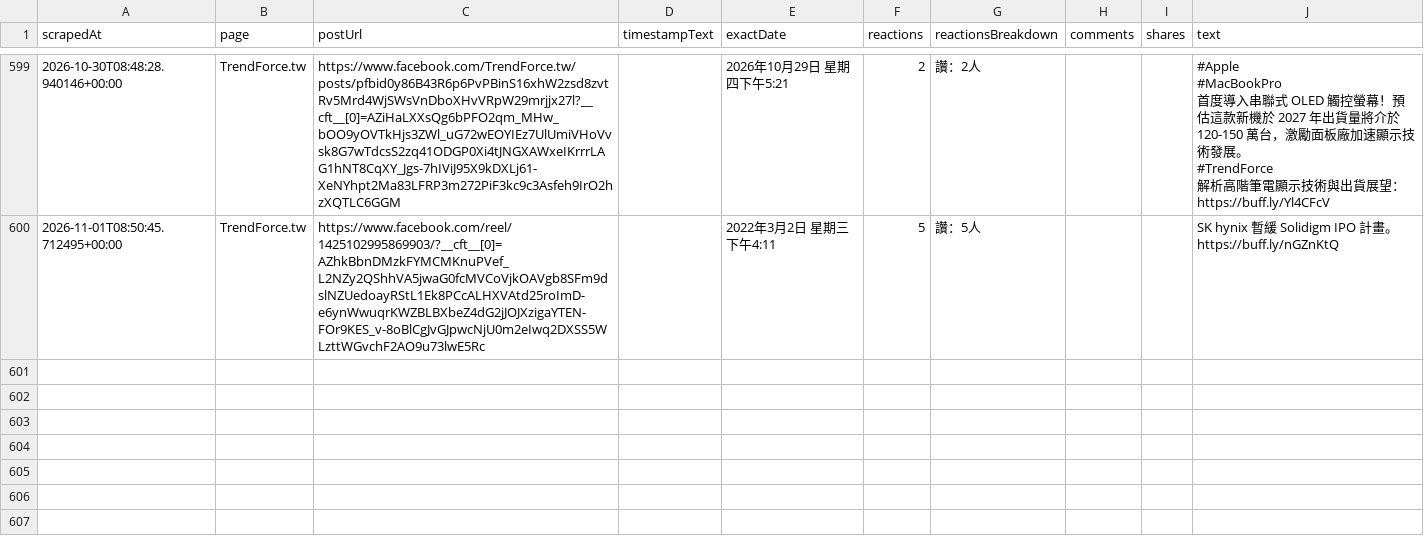
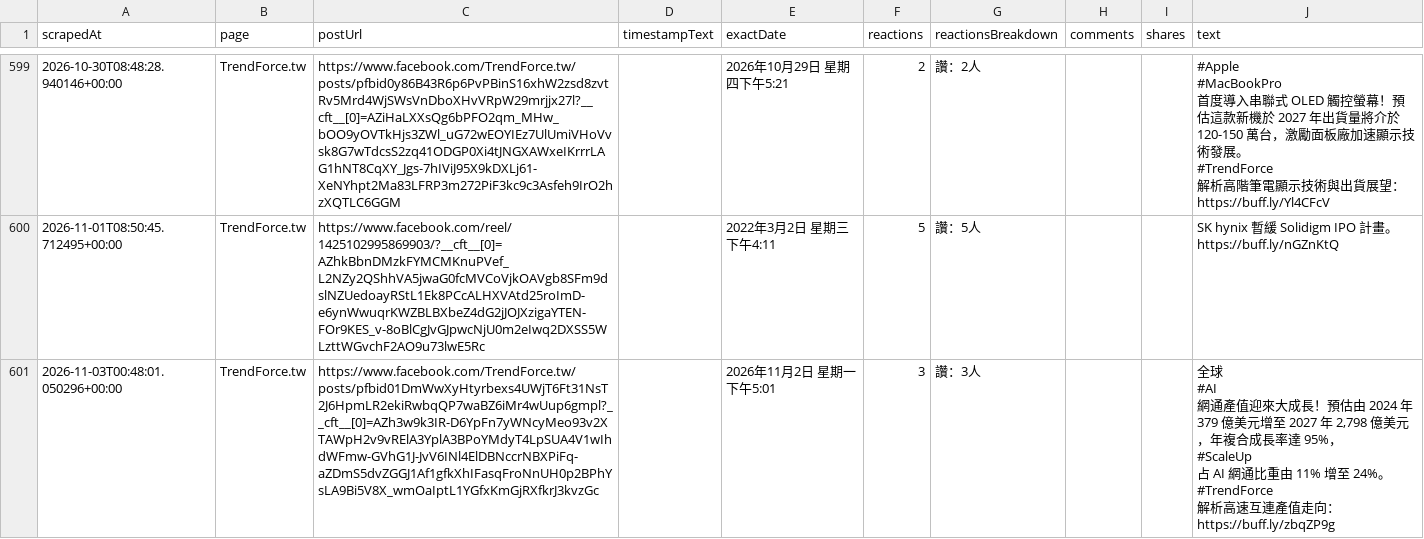
Before and after one commit to Evaline8485/TrendForceDashboard, a CSV file: csv/facebook/TrendForce.tw.csv, drawn as a sheet; only a part is shown, gaps mark what is left out; ↵ is a line break in a cell; the diff names each change by its address in the sheet, - before the commit and + after, or states it on an @@ line.

```diff
--- a/csv/facebook/TrendForce.tw.csv
+++ b/csv/facebook/TrendForce.tw.csv
+row 601: 2026-11-03T00:48:01.050296+00:00 | TrendForce.tw | https://www.facebook.com/TrendForce.tw/posts/pfbid01DmWwXyHtyrbexs4UWjT6Ft31NsT2J6HpmLR2ekiRwbqQP7waBZ6iMr4wUup6gmpl?__cft__[0]=AZh3w9k3IR-D6YpFn7yWNcyMeo93v2XTAWpH2v9vRElA3YplA3BPoYMdyT4LpSUA4V1wIhdWFmw-GVhG1J-JvV6INl4ElDBNccrNBXPiFq-aZDmS5dvZGGJ1Af1gfkXhIFasqFroNnUH0p2BPhYsLA9Bi5V8X_wmOaIptL1YGfxKmGjRXfkrJ3kvzGc |  | 2026年11月2日 星期一下午5:01 | 3 | 讚：3人 |  |  | 全球 ↵ #AI ↵ 網通產值迎來大成長！預估由 2024 年 379 億美元增至 2027 年 2,798 億美元，年複合成長率達 95%， ↵ #ScaleUp ↵ 占 AI 網通比重由 11% 增至 24%。 ↵ #TrendForce ↵ 解析高速互連產值走向： ↵ https://buff.ly/zbqZP9g
```
Also changed, not shown: 31 other files.
